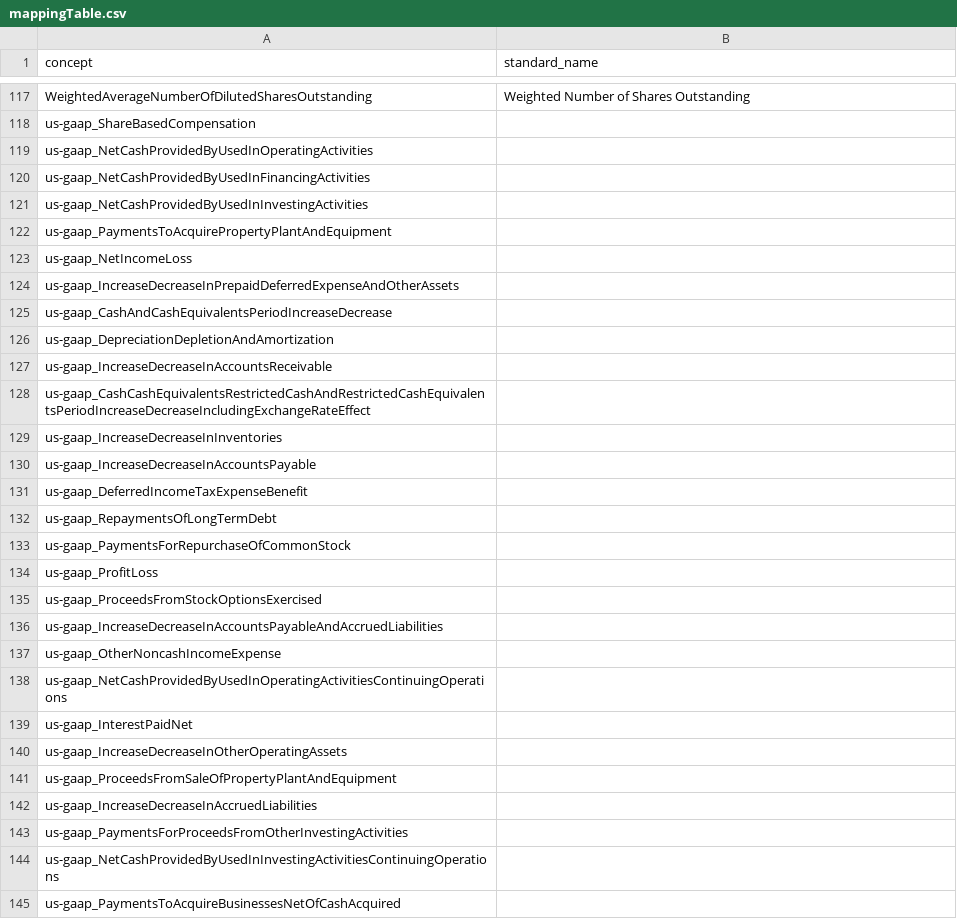
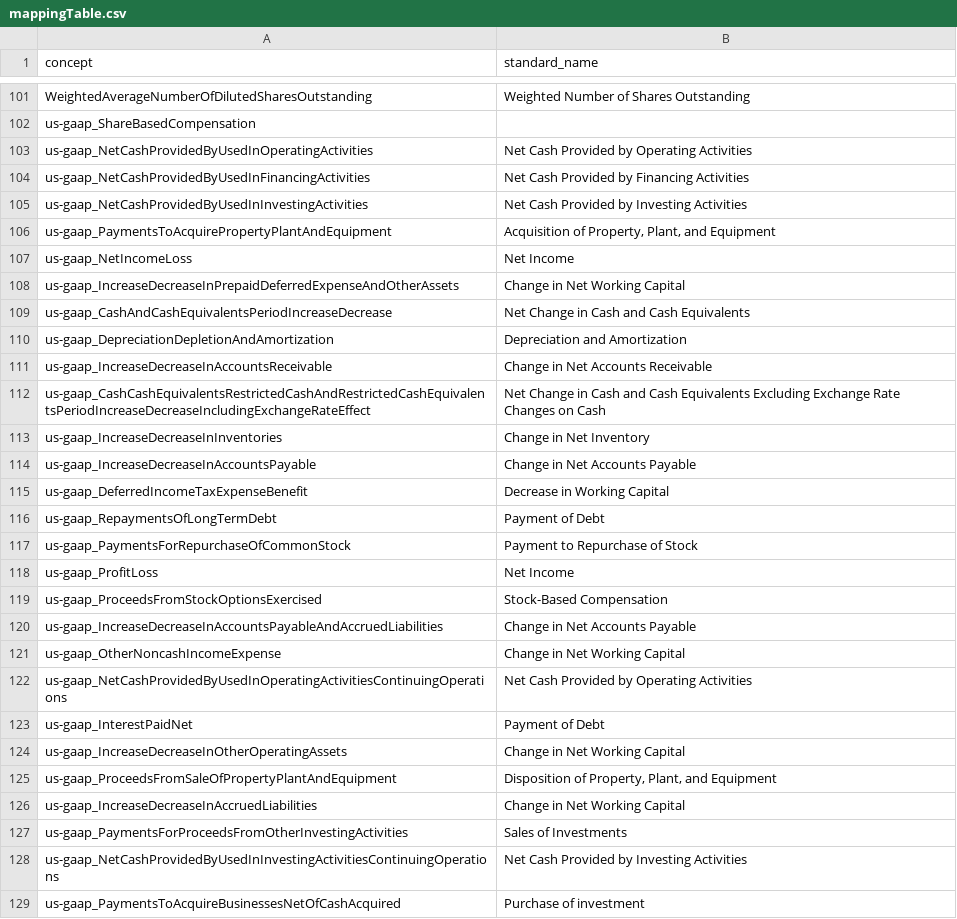
Before and after one commit to gp1981/ValueInvestFinhub, a CSV file: data/mappingTable.csv, drawn as a sheet; only a part is shown, gaps mark what is left out; the diff covers the shown part only.

Commit message:
Update: mapping table completed

```diff
--- a/data/mappingTable.csv
+++ b/data/mappingTable.csv
@@ -118,28 +102,28 @@ WeightedAverageNumberOfDilutedSharesOutstanding,Weighted Number of Shares Outsta
 us-gaap_ShareBasedCompensation,
-us-gaap_NetCashProvidedByUsedInOperatingActivities,
-us-gaap_NetCashProvidedByUsedInFinancingActivities,
-us-gaap_NetCashProvidedByUsedInInvestingActivities,
-us-gaap_PaymentsToAcquirePropertyPlantAndEquipment,
-us-gaap_NetIncomeLoss,
-us-gaap_IncreaseDecreaseInPrepaidDeferredExpenseAndOtherAssets,
-us-gaap_CashAndCashEquivalentsPeriodIncreaseDecrease,
-us-gaap_DepreciationDepletionAndAmortization,
-us-gaap_IncreaseDecreaseInAccountsReceivable,
-us-gaap_CashCashEquivalentsRestrictedCashAndRestrictedCashEquivalentsPeriodIncreaseDecreaseIncludingExchangeRateEffect,
-us-gaap_IncreaseDecreaseInInventories,
-us-gaap_IncreaseDecreaseInAccountsPayable,
-us-gaap_DeferredIncomeTaxExpenseBenefit,
-us-gaap_RepaymentsOfLongTermDebt,
-us-gaap_PaymentsForRepurchaseOfCommonStock,
-us-gaap_ProfitLoss,
-us-gaap_ProceedsFromStockOptionsExercised,
-us-gaap_IncreaseDecreaseInAccountsPayableAndAccruedLiabilities,
-us-gaap_OtherNoncashIncomeExpense,
-us-gaap_NetCashProvidedByUsedInOperatingActivitiesContinuingOperations,
-us-gaap_InterestPaidNet,
-us-gaap_IncreaseDecreaseInOtherOperatingAssets,
-us-gaap_ProceedsFromSaleOfPropertyPlantAndEquipment,
-us-gaap_IncreaseDecreaseInAccruedLiabilities,
-us-gaap_PaymentsForProceedsFromOtherInvestingActivities,
-us-gaap_NetCashProvidedByUsedInInvestingActivitiesContinuingOperations,
-us-gaap_PaymentsToAcquireBusinessesNetOfCashAcquired,
+us-gaap_NetCashProvidedByUsedInOperatingActivities,Net Cash Provided by Operating Activities
+us-gaap_NetCashProvidedByUsedInFinancingActivities,Net Cash Provided by Financing Activities
+us-gaap_NetCashProvidedByUsedInInvestingActivities,Net Cash Provided by Investing Activities
+us-gaap_PaymentsToAcquirePropertyPlantAndEquipment,"Acquisition of Property, Plant, and Equipment"
+us-gaap_NetIncomeLoss,Net Income
+us-gaap_IncreaseDecreaseInPrepaidDeferredExpenseAndOtherAssets,Change in Net Working Capital
+us-gaap_CashAndCashEquivalentsPeriodIncreaseDecrease,Net Change in Cash and Cash Equivalents
+us-gaap_DepreciationDepletionAndAmortization,Depreciation and Amortization
+us-gaap_IncreaseDecreaseInAccountsReceivable,Change in Net Accounts Receivable
+us-gaap_CashCashEquivalentsRestrictedCashAndRestrictedCashEquivalentsPeriodIncreaseDecreaseIncludingExchangeRateEffect,Net Change in Cash and Cash Equivalents Excluding Exchange Rate Changes on Cash
+us-gaap_IncreaseDecreaseInInventories,Change in Net Inventory
+us-gaap_IncreaseDecreaseInAccountsPayable,Change in Net Accounts Payable
+us-gaap_DeferredIncomeTaxExpenseBenefit,Decrease in Working Capital
+us-gaap_RepaymentsOfLongTermDebt,Payment of Debt
+us-gaap_PaymentsForRepurchaseOfCommonStock,Payment to Repurchase of Stock
+us-gaap_ProfitLoss,Net Income
+us-gaap_ProceedsFromStockOptionsExercised,Stock-Based Compensation
+us-gaap_IncreaseDecreaseInAccountsPayableAndAccruedLiabilities,Change in Net Accounts Payable
+us-gaap_OtherNoncashIncomeExpense,Change in Net Working Capital
+us-gaap_NetCashProvidedByUsedInOperatingActivitiesContinuingOperations,Net Cash Provided by Operating Activities
+us-gaap_InterestPaidNet,Payment of Debt
+us-gaap_IncreaseDecreaseInOtherOperatingAssets,Change in Net Working Capital
+us-gaap_ProceedsFromSaleOfPropertyPlantAndEquipment,"Disposition of Property, Plant, and Equipment"
+us-gaap_IncreaseDecreaseInAccruedLiabilities,Change in Net Working Capital
+us-gaap_PaymentsForProceedsFromOtherInvestingActivities,Sales of Investments
+us-gaap_NetCashProvidedByUsedInInvestingActivitiesContinuingOperations,Net Cash Provided by Investing Activities
+us-gaap_PaymentsToAcquireBusinessesNetOfCashAcquired,Purchase of investment
```
Also changed, not shown: 16 removed rows and 19 edited cells elsewhere in this file, data/standard_names/standard_names_CF.csv.
